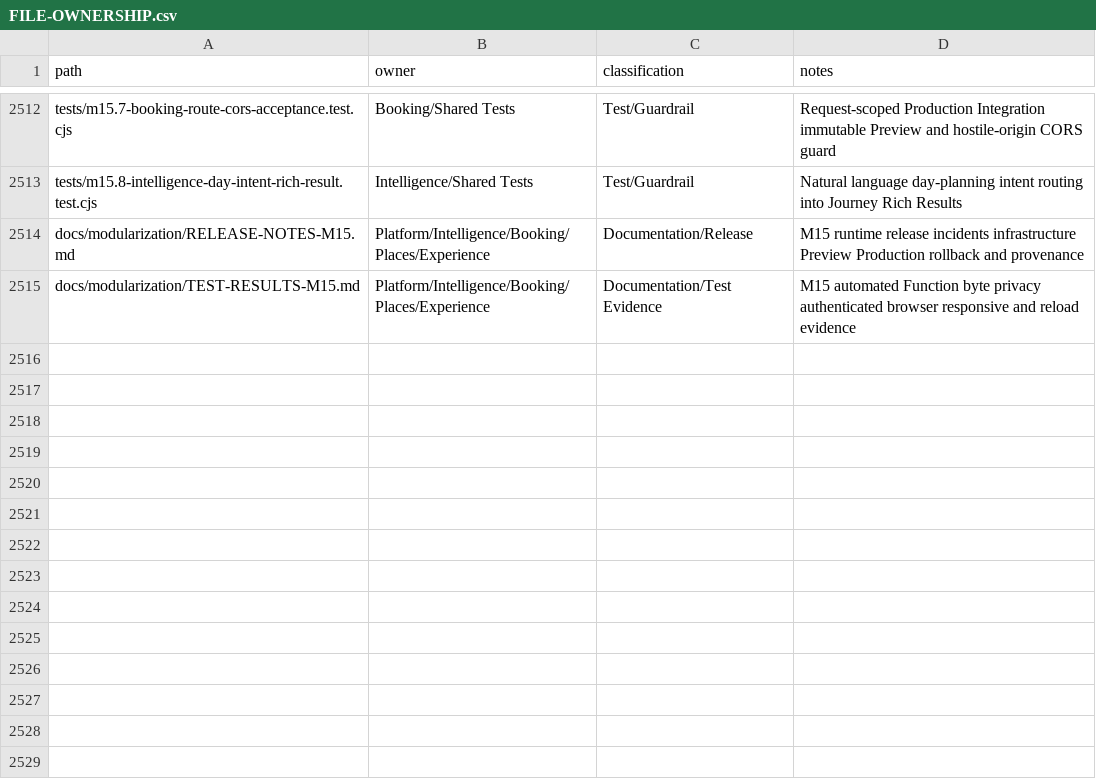
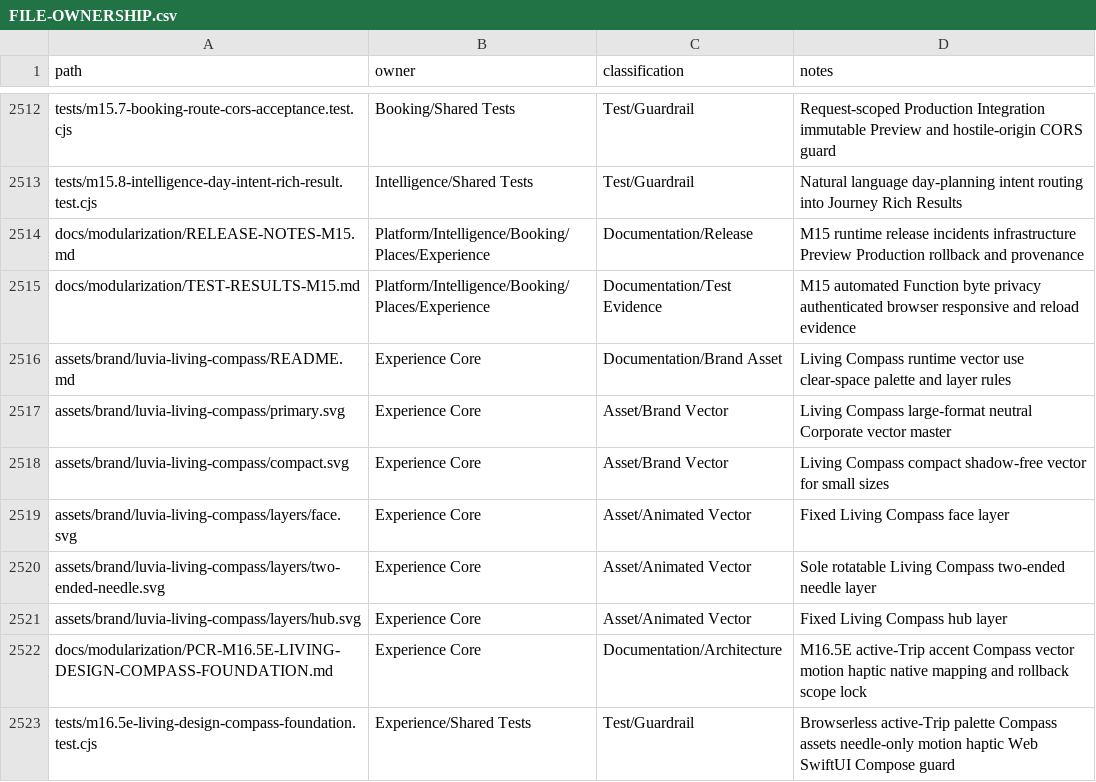
Before and after one commit to fklaas/luvia, a CSV file: docs/modularization/FILE-OWNERSHIP.csv, drawn as a sheet; only a part is shown, gaps mark what is left out.

Commit message:
feat(m16.5e): establish living compass experience foundation

```diff
--- a/docs/modularization/FILE-OWNERSHIP.csv
+++ b/docs/modularization/FILE-OWNERSHIP.csv
@@ -2515 +2515,9 @@ docs/modularization/RELEASE-NOTES-M15.md,Platform/Intelligence/Booking/Places/Ex
 docs/modularization/TEST-RESULTS-M15.md,Platform/Intelligence/Booking/Places/Experience,Documentation/Test Evidence,M15 automated Function byte privacy authenticated browser responsive and reload evidence
+assets/brand/luvia-living-compass/README.md,Experience Core,Documentation/Brand Asset,Living Compass runtime vector use clear-space palette and layer rules
+assets/brand/luvia-living-compass/primary.svg,Experience Core,Asset/Brand Vector,Living Compass large-format neutral Corporate vector master
+assets/brand/luvia-living-compass/compact.svg,Experience Core,Asset/Brand Vector,Living Compass compact shadow-free vector for small sizes
+assets/brand/luvia-living-compass/layers/face.svg,Experience Core,Asset/Animated Vector,Fixed Living Compass face layer
+assets/brand/luvia-living-compass/layers/two-ended-needle.svg,Experience Core,Asset/Animated Vector,Sole rotatable Living Compass two-ended needle layer
+assets/brand/luvia-living-compass/layers/hub.svg,Experience Core,Asset/Animated Vector,Fixed Living Compass hub layer
+docs/modularization/PCR-M16.5E-LIVING-DESIGN-COMPASS-FOUNDATION.md,Experience Core,Documentation/Architecture,M16.5E active-Trip accent Compass vector motion haptic native mapping and rollback scope lock
+tests/m16.5e-living-design-compass-foundation.test.cjs,Experience/Shared Tests,Test/Guardrail,Browserless active-Trip palette Compass assets needle-only motion haptic Web SwiftUI Compose guard
```
Also changed, not shown: 13 other files.
